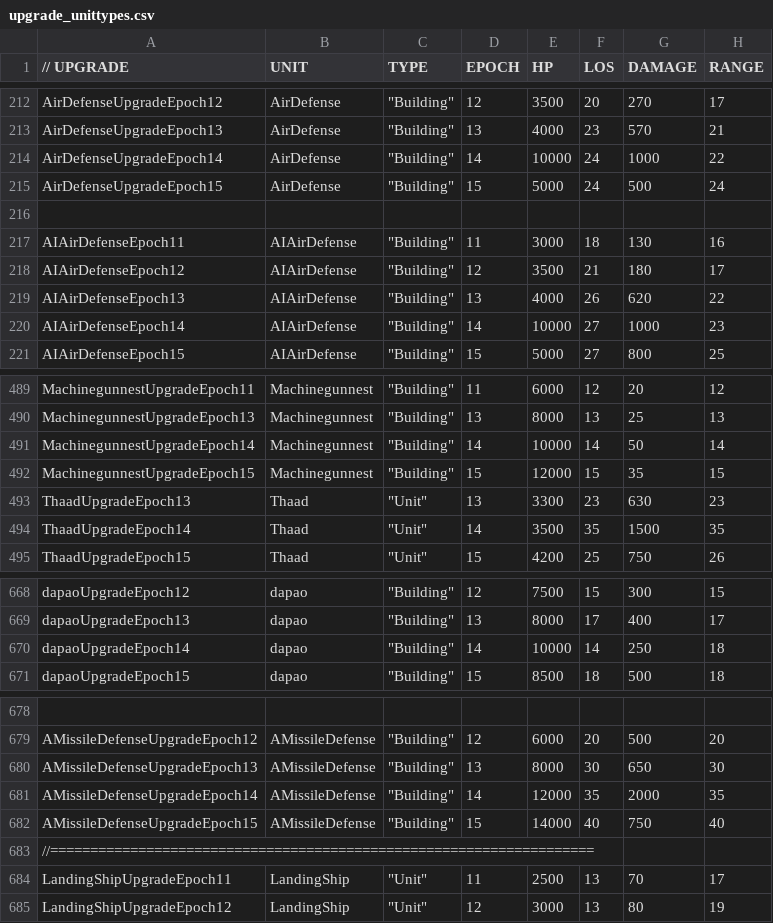
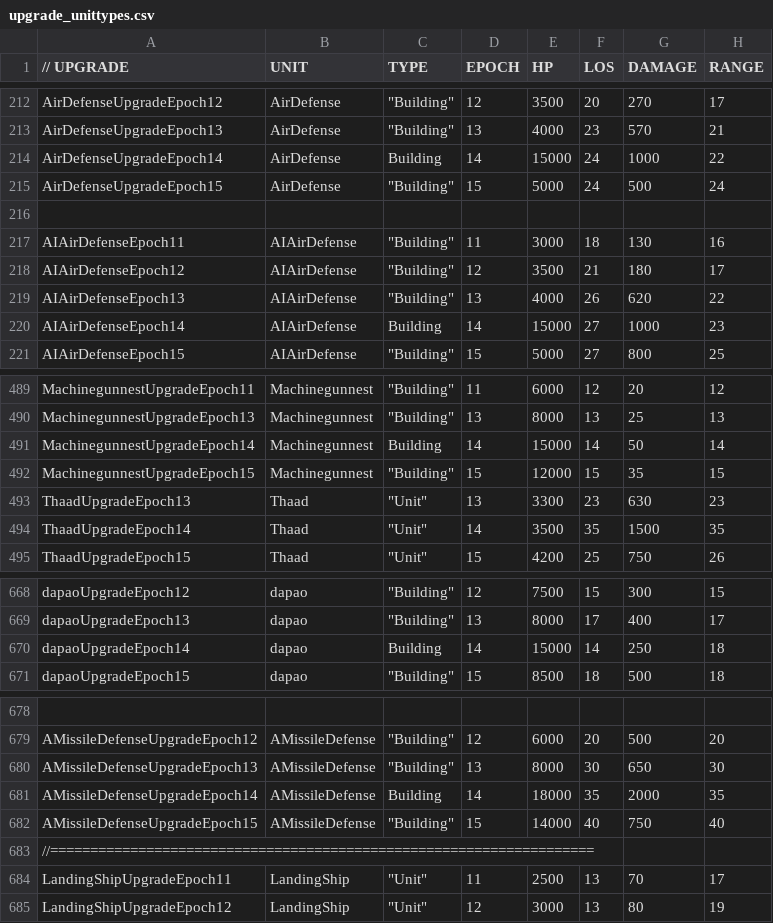
Before and after one commit to luojiang419/ee2, a CSV file: game-metadata/EE2X_db/TechTree/upgrade_unittypes.csv, drawn as a sheet; only a part is shown, gaps mark what is left out; the diff names each change by its address in the sheet, - before the commit and + after, or states it on an @@ line.

```diff
--- a/game-metadata/EE2X_db/TechTree/upgrade_unittypes.csv
+++ b/game-metadata/EE2X_db/TechTree/upgrade_unittypes.csv
-C214 (TYPE): "Building"
+C214 (TYPE): Building
-E214 (HP): 10000
+E214 (HP): 15000
-C220 (TYPE): "Building"
+C220 (TYPE): Building
-E220 (HP): 10000
+E220 (HP): 15000
-C491 (TYPE): "Building"
+C491 (TYPE): Building
-E491 (HP): 10000
+E491 (HP): 15000
-C670 (TYPE): "Building"
+C670 (TYPE): Building
-E670 (HP): 10000
+E670 (HP): 15000
-C681 (TYPE): "Building"
+C681 (TYPE): Building
-E681 (HP): 12000
+E681 (HP): 18000
```
Also changed, not shown: 1 other file.
